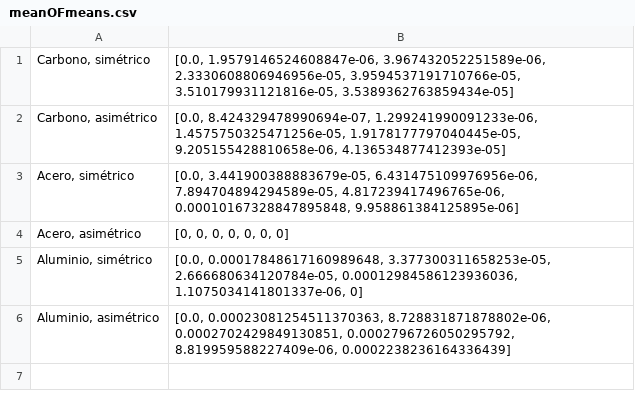
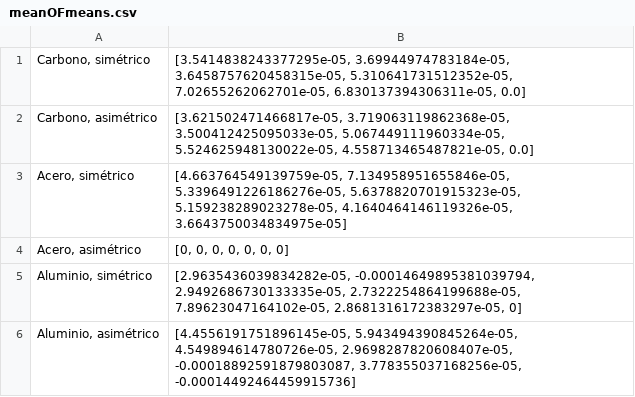
Before and after one commit to temisAP/SHM_OBR, a CSV file: 5_Curing/meanOFmeans.csv, drawn as a sheet.

```diff
--- a/5_Curing/meanOFmeans.csv
+++ b/5_Curing/meanOFmeans.csv
@@ -1,6 +1,6 @@
-"Carbono, simétrico","[0.0, 1.9579146524608847e-06, 3.967432052251589e-06, 2.3330608806946956e-05, 3.9594537191710766e-05, 3.510179931121816e-05, 3.5389362763859434e-05]"
-"Carbono, asimétrico","[0.0, 8.424329478990694e-07, 1.299241990091233e-06, 1.4575750325471256e-05, 1.9178177797040445e-05, 9.205155428810658e-06, 4.136534877412393e-05]"
-"Acero, simétrico","[0.0, 3.441900388883679e-05, 6.431475109976956e-06, 7.894704894294589e-05, 4.817239417496765e-06, 0.00010167328847895848, 9.958861384125895e-06]"
+"Carbono, simétrico","[3.5414838243377295e-05, 3.69944974783184e-05, 3.6458757620458315e-05, 5.310641731512352e-05, 7.02655262062701e-05, 6.830137394306311e-05, 0.0]"
+"Carbono, asimétrico","[3.621502471466817e-05, 3.719063119862368e-05, 3.500412425095033e-05, 5.067449111960334e-05, 5.524625948130022e-05, 4.558713465487821e-05, 0.0]"
+"Acero, simétrico","[4.663764549139759e-05, 7.134958951655846e-05, 5.3396491226186276e-05, 5.6378820701915323e-05, 5.159238289023278e-05, 4.1640464146119326e-05, 3.6643750034834975e-05]"
 "Acero, asimétrico","[0, 0, 0, 0, 0, 0, 0]"
-"Aluminio, simétrico","[0.0, 0.00017848617160989648, 3.377300311658253e-05, 2.666680634120784e-05, 0.00012984586123936036, 1.1075034141801337e-06, 0]"
-"Aluminio, asimétrico","[0.0, 0.00023081254511370363, 8.728831871878802e-06, 0.0002702429849130851, 0.0002796726050295792, 8.819959588227409e-06, 0.0002238236164336439]"
+"Aluminio, simétrico","[2.9635436039834282e-05, -0.00014649895381039794, 2.9492686730133335e-05, 2.7322254864199688e-05, 7.89623047164102e-05, 2.8681316172383297e-05, 0]"
+"Aluminio, asimétrico","[4.4556191751896145e-05, 5.943494390845264e-05, 4.549894614780726e-05, 2.9698287820608407e-05, -0.00018892591879803087, 3.778355037168256e-05, -0.00014492464459915736]"
```
Also changed, not shown: 4 other files.
